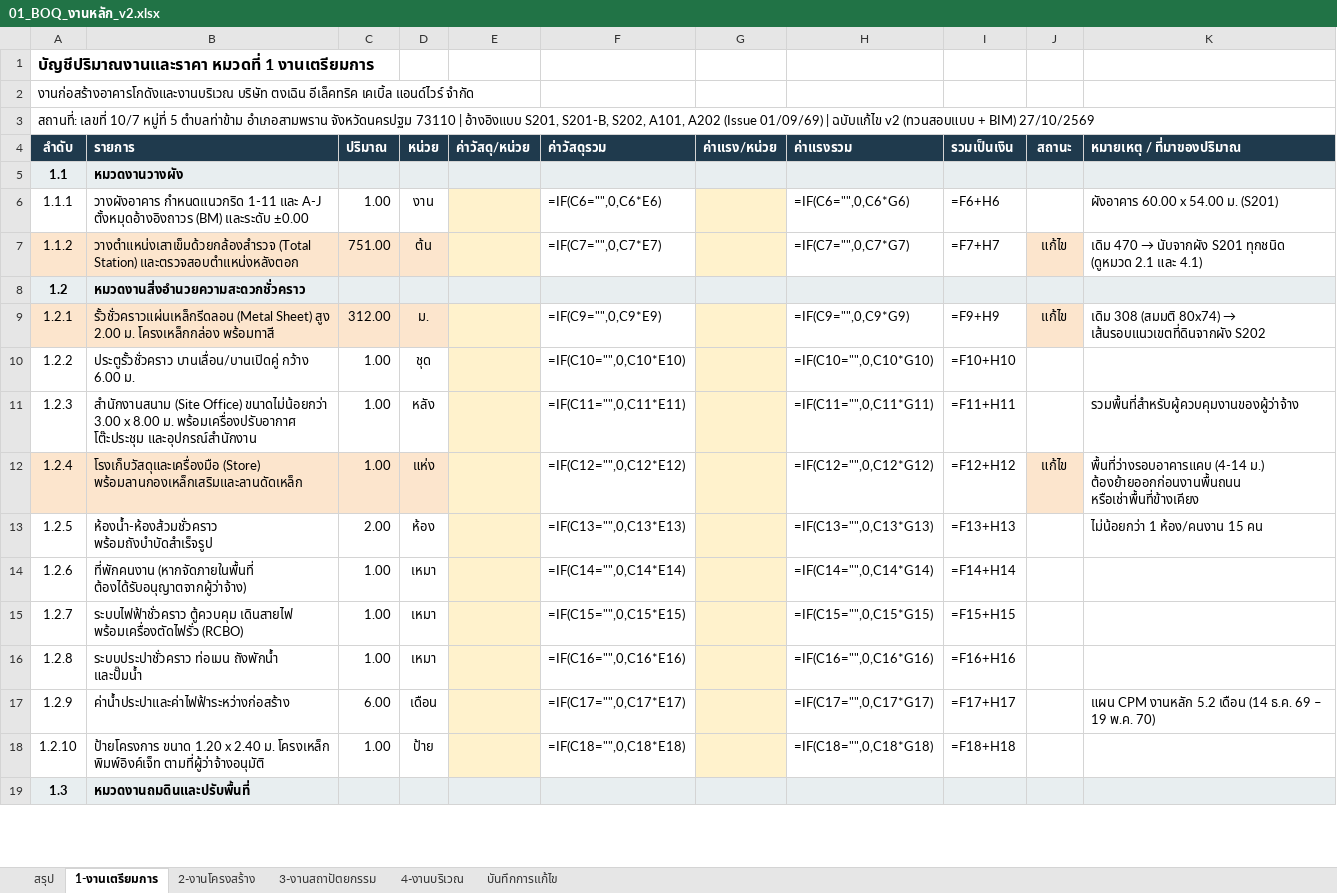
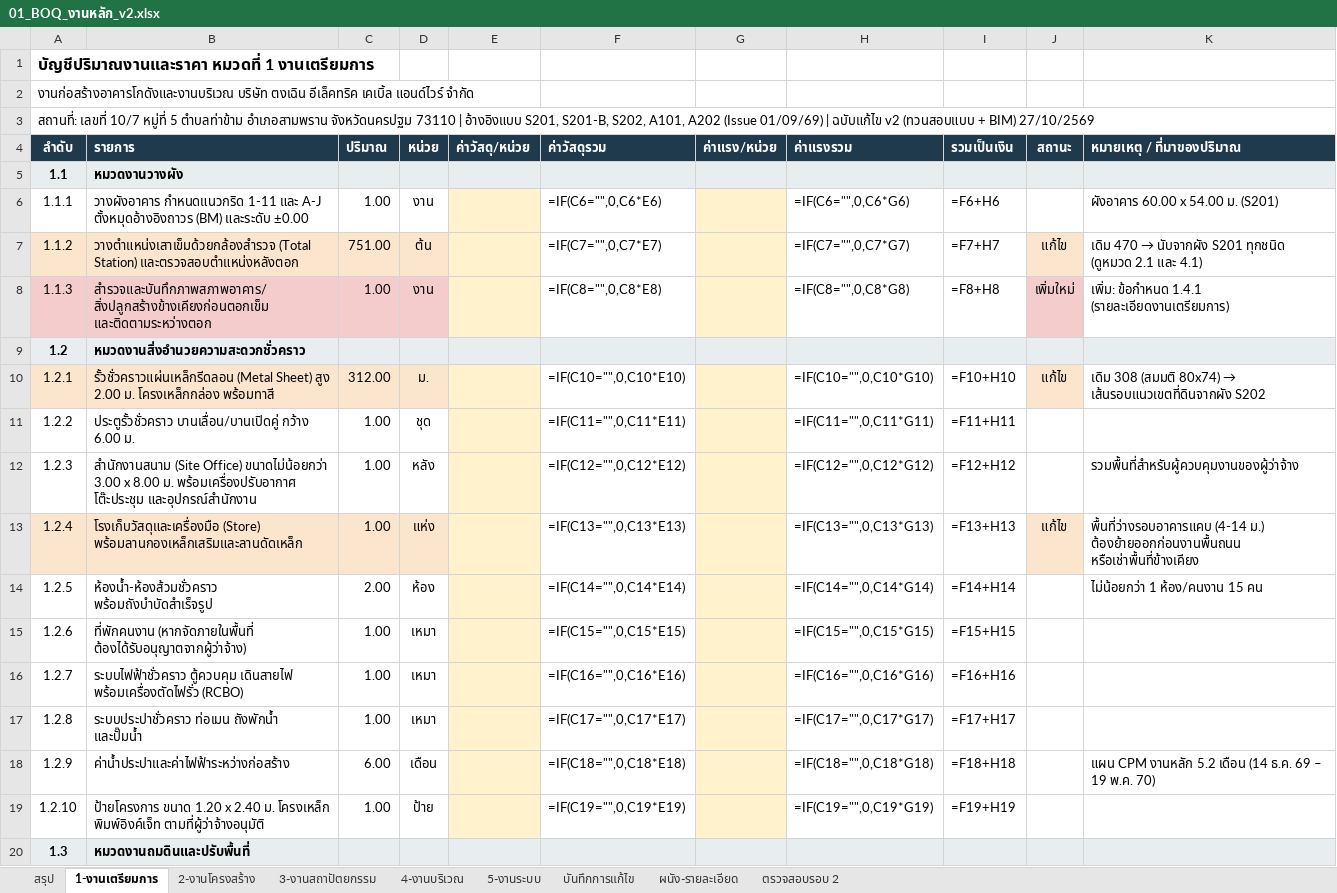
Before and after one commit to WIWATTRAI/LITTLEFARM, an Excel workbook: tongcheng-bim/out/01_BOQ_งานหลัก_v2.xlsx, sheet 1-งานเตรียมการ, drawn as a sheet; only a part is shown; values as stored, in another font and other column widths than the file's, no borders; formulas without a stored value are shown as written; addresses are those after the commit; the diff covers the shown part only; the diff names each change by its address in the sheet, - before the commit and + after, or states it on an @@ line.

```diff
--- a/tongcheng-bim/out/01_BOQ_งานหลัก_v2.xlsx (sheet 1-งานเตรียมการ)
+++ b/tongcheng-bim/out/01_BOQ_งานหลัก_v2.xlsx (sheet 1-งานเตรียมการ)
+sheet tab: 5-งานระบบ
+sheet tab: ผนัง-รายละเอียด
+sheet tab: ตรวจสอบรอบ 2
+row 8: 1.1.3 | สำรวจและบันทึกภาพสภาพอาคาร/สิ่งปลูกสร้างข้างเคียงก่อนตอกเข็ม และติดตามระหว่างตอก | 1.00 | งาน |  | =IF(C8="",0,C8*E8) |  | =IF(C8="",0,C8*G8) | =F8+H8 | เพิ่มใหม่ | เพิ่ม: ข้อกำหนด 1.4.1 (รายละเอียดงานเตรียมการ)
-F10 (ค่าวัสดุรวม): =IF(C9="",0,C9*E9)
+F10 (ค่าวัสดุรวม): =IF(C10="",0,C10*E10)
-H10 (ค่าแรงรวม): =IF(C9="",0,C9*G9)
+H10 (ค่าแรงรวม): =IF(C10="",0,C10*G10)
-I10 (รวมเป็นเงิน): =F9+H9
+I10 (รวมเป็นเงิน): =F10+H10
-F11 (ค่าวัสดุรวม): =IF(C10="",0,C10*E10)
+F11 (ค่าวัสดุรวม): =IF(C11="",0,C11*E11)
-H11 (ค่าแรงรวม): =IF(C10="",0,C10*G10)
+H11 (ค่าแรงรวม): =IF(C11="",0,C11*G11)
-I11 (รวมเป็นเงิน): =F10+H10
+I11 (รวมเป็นเงิน): =F11+H11
-F12 (ค่าวัสดุรวม): =IF(C11="",0,C11*E11)
+F12 (ค่าวัสดุรวม): =IF(C12="",0,C12*E12)
-H12 (ค่าแรงรวม): =IF(C11="",0,C11*G11)
+H12 (ค่าแรงรวม): =IF(C12="",0,C12*G12)
-I12 (รวมเป็นเงิน): =F11+H11
+I12 (รวมเป็นเงิน): =F12+H12
-F13 (ค่าวัสดุรวม): =IF(C12="",0,C12*E12)
+F13 (ค่าวัสดุรวม): =IF(C13="",0,C13*E13)
-H13 (ค่าแรงรวม): =IF(C12="",0,C12*G12)
+H13 (ค่าแรงรวม): =IF(C13="",0,C13*G13)
-I13 (รวมเป็นเงิน): =F12+H12
+I13 (รวมเป็นเงิน): =F13+H13
-F14 (ค่าวัสดุรวม): =IF(C13="",0,C13*E13)
+F14 (ค่าวัสดุรวม): =IF(C14="",0,C14*E14)
-H14 (ค่าแรงรวม): =IF(C13="",0,C13*G13)
+H14 (ค่าแรงรวม): =IF(C14="",0,C14*G14)
-I14 (รวมเป็นเงิน): =F13+H13
+I14 (รวมเป็นเงิน): =F14+H14
-F15 (ค่าวัสดุรวม): =IF(C14="",0,C14*E14)
+F15 (ค่าวัสดุรวม): =IF(C15="",0,C15*E15)
-H15 (ค่าแรงรวม): =IF(C14="",0,C14*G14)
+H15 (ค่าแรงรวม): =IF(C15="",0,C15*G15)
-I15 (รวมเป็นเงิน): =F14+H14
+I15 (รวมเป็นเงิน): =F15+H15
-F16 (ค่าวัสดุรวม): =IF(C15="",0,C15*E15)
+F16 (ค่าวัสดุรวม): =IF(C16="",0,C16*E16)
-H16 (ค่าแรงรวม): =IF(C15="",0,C15*G15)
+H16 (ค่าแรงรวม): =IF(C16="",0,C16*G16)
-I16 (รวมเป็นเงิน): =F15+H15
+I16 (รวมเป็นเงิน): =F16+H16
-F17 (ค่าวัสดุรวม): =IF(C16="",0,C16*E16)
+F17 (ค่าวัสดุรวม): =IF(C17="",0,C17*E17)
-H17 (ค่าแรงรวม): =IF(C16="",0,C16*G16)
+H17 (ค่าแรงรวม): =IF(C17="",0,C17*G17)
-I17 (รวมเป็นเงิน): =F16+H16
+I17 (รวมเป็นเงิน): =F17+H17
-F18 (ค่าวัสดุรวม): =IF(C17="",0,C17*E17)
+F18 (ค่าวัสดุรวม): =IF(C18="",0,C18*E18)
-H18 (ค่าแรงรวม): =IF(C17="",0,C17*G17)
+H18 (ค่าแรงรวม): =IF(C18="",0,C18*G18)
-I18 (รวมเป็นเงิน): =F17+H17
+I18 (รวมเป็นเงิน): =F18+H18
-F19 (ค่าวัสดุรวม): =IF(C18="",0,C18*E18)
+F19 (ค่าวัสดุรวม): =IF(C19="",0,C19*E19)
-H19 (ค่าแรงรวม): =IF(C18="",0,C18*G18)
+H19 (ค่าแรงรวม): =IF(C19="",0,C19*G19)
-I19 (รวมเป็นเงิน): =F18+H18
+I19 (รวมเป็นเงิน): =F19+H19
```
Also changed, not shown: 2 added rows, 50 edited cells and cell formats elsewhere in this sheet, sheet บันทึกการแก้ไข, sheet 2-งานโครงสร้าง, sheet 3-งานสถาปัตยกรรม, sheet 4-งานบริเวณ, sheet สรุป, tongcheng-bim/out/TC-WH_BIM_QTO.xlsx, 6 other files.
